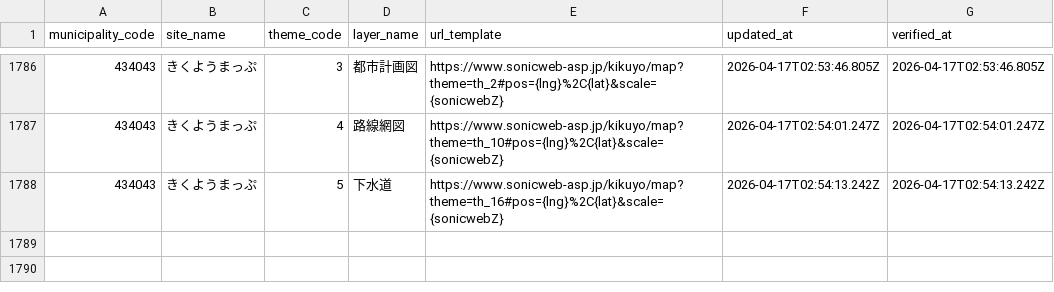
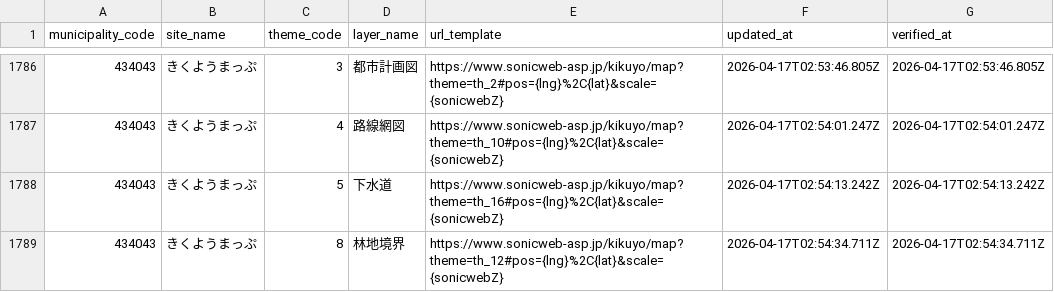
Before and after one commit to qchizu/qchizu_link_csv, a CSV file: data/qchizu_link.csv, drawn as a sheet; only a part is shown, gaps mark what is left out.

Commit message:
Update CSV data 2026-04-17T02:54:39.227Z

```diff
--- a/data/qchizu_link.csv
+++ b/data/qchizu_link.csv
@@ -1788 +1788,2 @@ municipality_code,site_name,theme_code,layer_name,url_template,updated_at,verifi
 434043,きくようまっぷ,5,下水道,https://www.sonicweb-asp.jp/kikuyo/map?theme=th_16#pos={lng}%2C{lat}&scale={sonicwebZ},2026-04-17T02:54:13.242Z,2026-04-17T02:54:13.242Z
+434043,きくようまっぷ,8,林地境界,https://www.sonicweb-asp.jp/kikuyo/map?theme=th_12#pos={lng}%2C{lat}&scale={sonicwebZ},2026-04-17T02:54:34.711Z,2026-04-17T02:54:34.711Z
```
